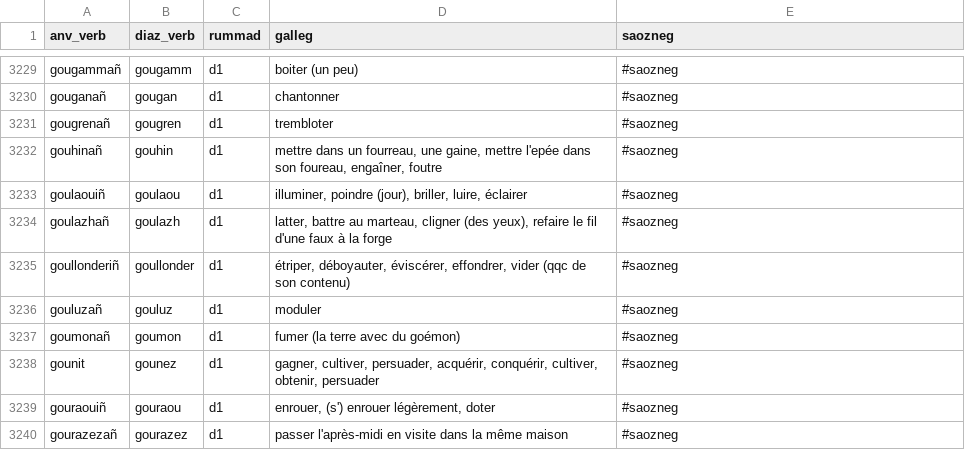
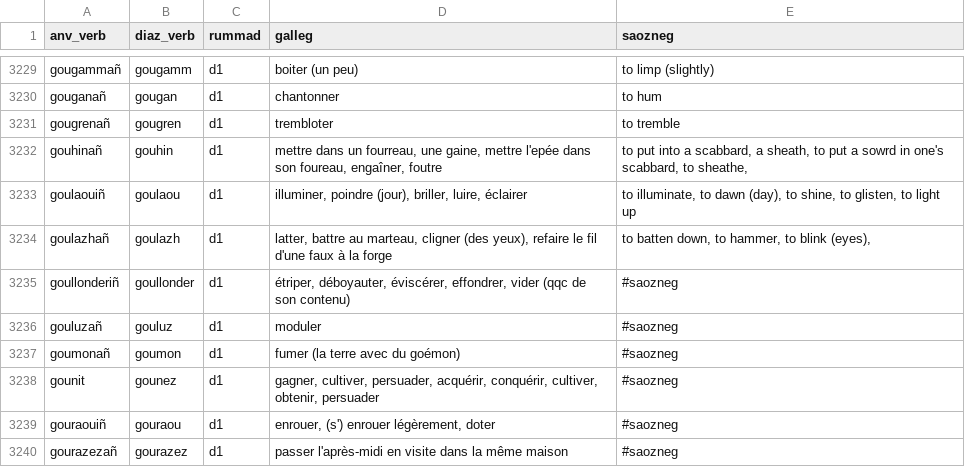
Before and after one commit to Drouizig/displeger-verbou, a CSV file: data/displeger_format.csv, drawn as a sheet; only a part is shown, gaps mark what is left out; the diff covers the shown part only; the diff names each change by its address in the sheet, - before the commit and + after, or states it on an @@ line.

```diff
--- a/data/displeger_format.csv
+++ b/data/displeger_format.csv
-E3229 (saozneg): #saozneg
+E3229 (saozneg): to limp (slightly)
-E3230 (saozneg): #saozneg
+E3230 (saozneg): to hum
-E3231 (saozneg): #saozneg
+E3231 (saozneg): to tremble
-E3232 (saozneg): #saozneg
+E3232 (saozneg): to put into a scabbard, a sheath, to put a sowrd in one's scabbard, to sheathe,
-E3233 (saozneg): #saozneg
+E3233 (saozneg): to illuminate, to dawn (day), to shine, to glisten, to light up
-E3234 (saozneg): #saozneg
+E3234 (saozneg): to batten down, to hammer, to blink (eyes),
```
Also changed, not shown: 27 edited cells elsewhere in this file.
